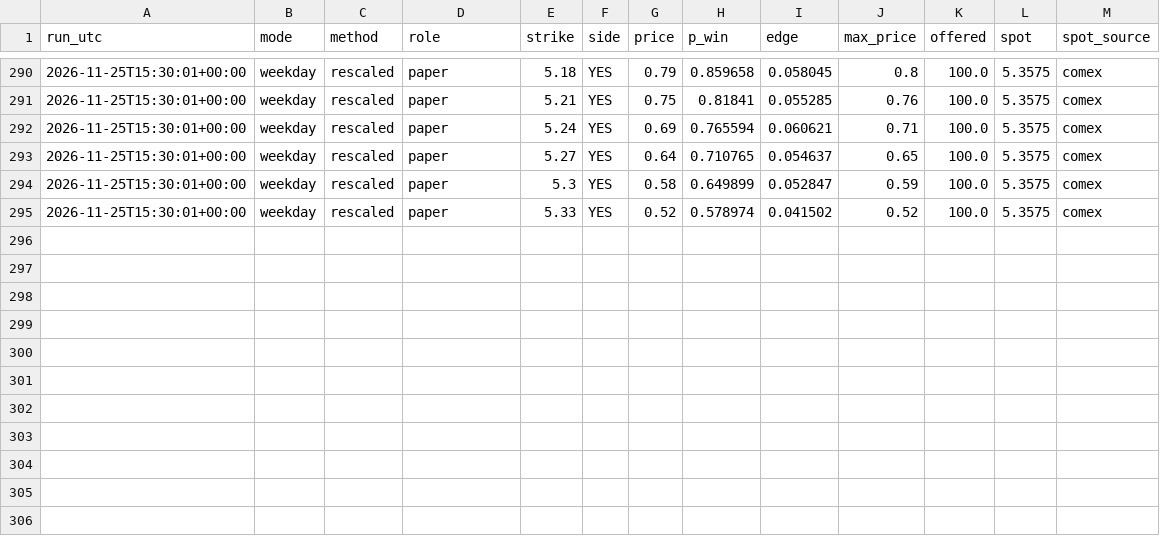
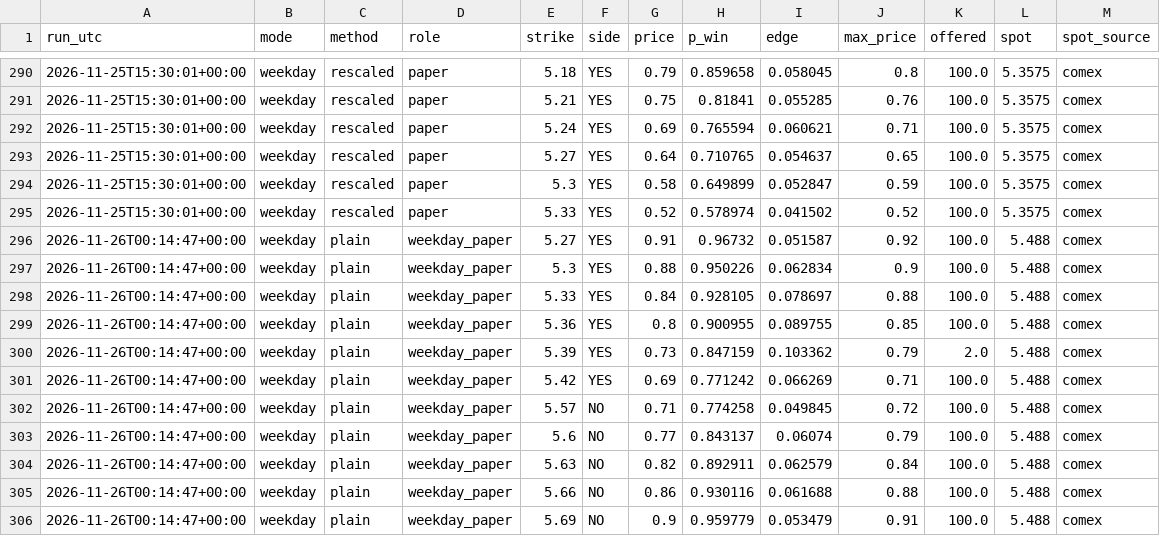
Before and after one commit to dusterjr/copper-scanner, a CSV file: data/log/KXCOPPERW-26NOV2714.csv, drawn as a sheet; only a part is shown, gaps mark what is left out; the diff names each change by its address in the sheet, - before the commit and + after, or states it on an @@ line.

```diff
--- a/data/log/KXCOPPERW-26NOV2714.csv
+++ b/data/log/KXCOPPERW-26NOV2714.csv
+row 296: 2026-11-26T00:14:47+00:00 | weekday | plain | weekday_paper | 5.27 | YES | 0.91 | 0.96732 | 0.051587 | 0.92 | 100.0 | 5.488 | comex
+row 297: 2026-11-26T00:14:47+00:00 | weekday | plain | weekday_paper | 5.3 | YES | 0.88 | 0.950226 | 0.062834 | 0.9 | 100.0 | 5.488 | comex
+row 298: 2026-11-26T00:14:47+00:00 | weekday | plain | weekday_paper | 5.33 | YES | 0.84 | 0.928105 | 0.078697 | 0.88 | 100.0 | 5.488 | comex
+row 299: 2026-11-26T00:14:47+00:00 | weekday | plain | weekday_paper | 5.36 | YES | 0.8 | 0.900955 | 0.089755 | 0.85 | 100.0 | 5.488 | comex
+row 300: 2026-11-26T00:14:47+00:00 | weekday | plain | weekday_paper | 5.39 | YES | 0.73 | 0.847159 | 0.103362 | 0.79 | 2.0 | 5.488 | comex
+row 301: 2026-11-26T00:14:47+00:00 | weekday | plain | weekday_paper | 5.42 | YES | 0.69 | 0.771242 | 0.066269 | 0.71 | 100.0 | 5.488 | comex
+row 302: 2026-11-26T00:14:47+00:00 | weekday | plain | weekday_paper | 5.57 | NO | 0.71 | 0.774258 | 0.049845 | 0.72 | 100.0 | 5.488 | comex
+row 303: 2026-11-26T00:14:47+00:00 | weekday | plain | weekday_paper | 5.6 | NO | 0.77 | 0.843137 | 0.06074 | 0.79 | 100.0 | 5.488 | comex
+row 304: 2026-11-26T00:14:47+00:00 | weekday | plain | weekday_paper | 5.63 | NO | 0.82 | 0.892911 | 0.062579 | 0.84 | 100.0 | 5.488 | comex
+row 305: 2026-11-26T00:14:47+00:00 | weekday | plain | weekday_paper | 5.66 | NO | 0.86 | 0.930116 | 0.061688 | 0.88 | 100.0 | 5.488 | comex
+row 306: 2026-11-26T00:14:47+00:00 | weekday | plain | weekday_paper | 5.69 | NO | 0.9 | 0.959779 | 0.053479 | 0.91 | 100.0 | 5.488 | comex
```
Also changed, not shown: data/copper_history.csv, data/log/runs.csv, 2 other files.
